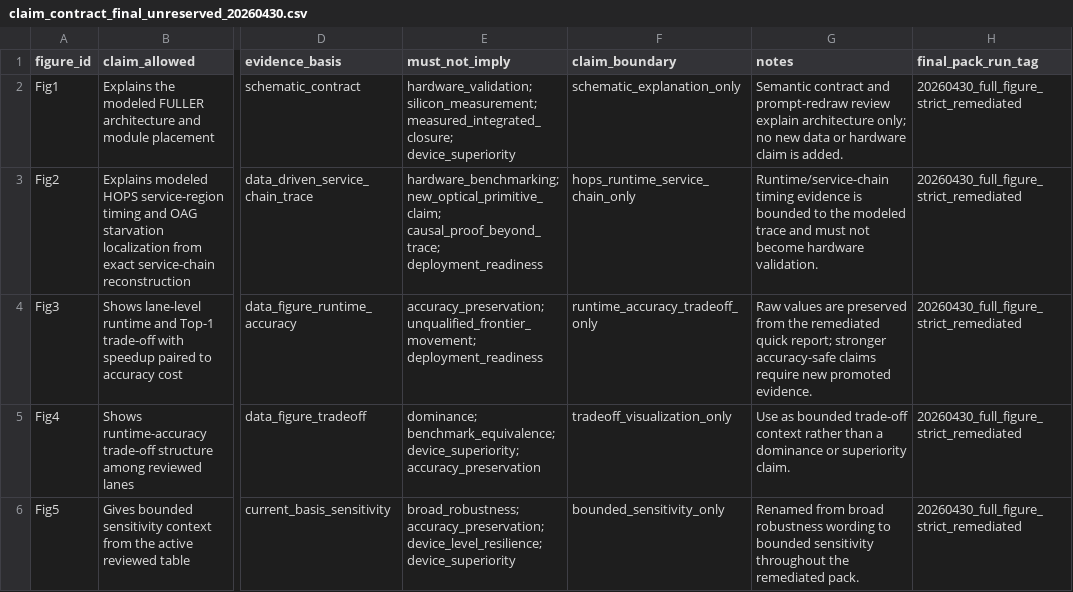
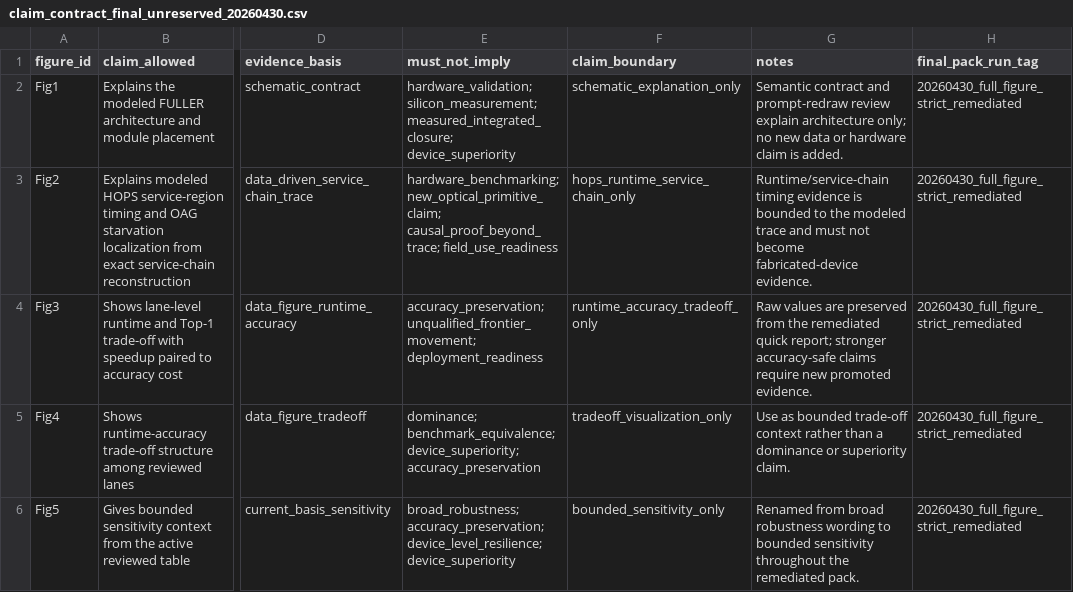
Before and after one commit to jk6k/masking-the-lag-repro, a CSV file: experiments/results/review/20260430_full_figure_strict_remediated/claim_contract_final_unreserved_20260430.csv, drawn as a sheet; only a part is shown, gaps mark what is left out; the diff names each change by its address in the sheet, - before the commit and + after, or states it on an @@ line.

```diff
--- a/experiments/results/review/20260430_full_figure_strict_remediated/claim_contract_final_unreserved_20260430.csv
+++ b/experiments/results/review/20260430_full_figure_strict_remediated/claim_contract_final_unreserved_20260430.csv
-E3 (must_not_imply): …new_optical_primitive_claim; causal_proof_beyond_trace; deployment_readiness
+E3 (must_not_imply): …new_optical_primitive_claim; causal_proof_beyond_trace; field_use_readiness
-G3 (notes): …not become hardware validation.
+G3 (notes): …not become fabricated-device evidence.
```
Also changed, not shown: 5 other files.
